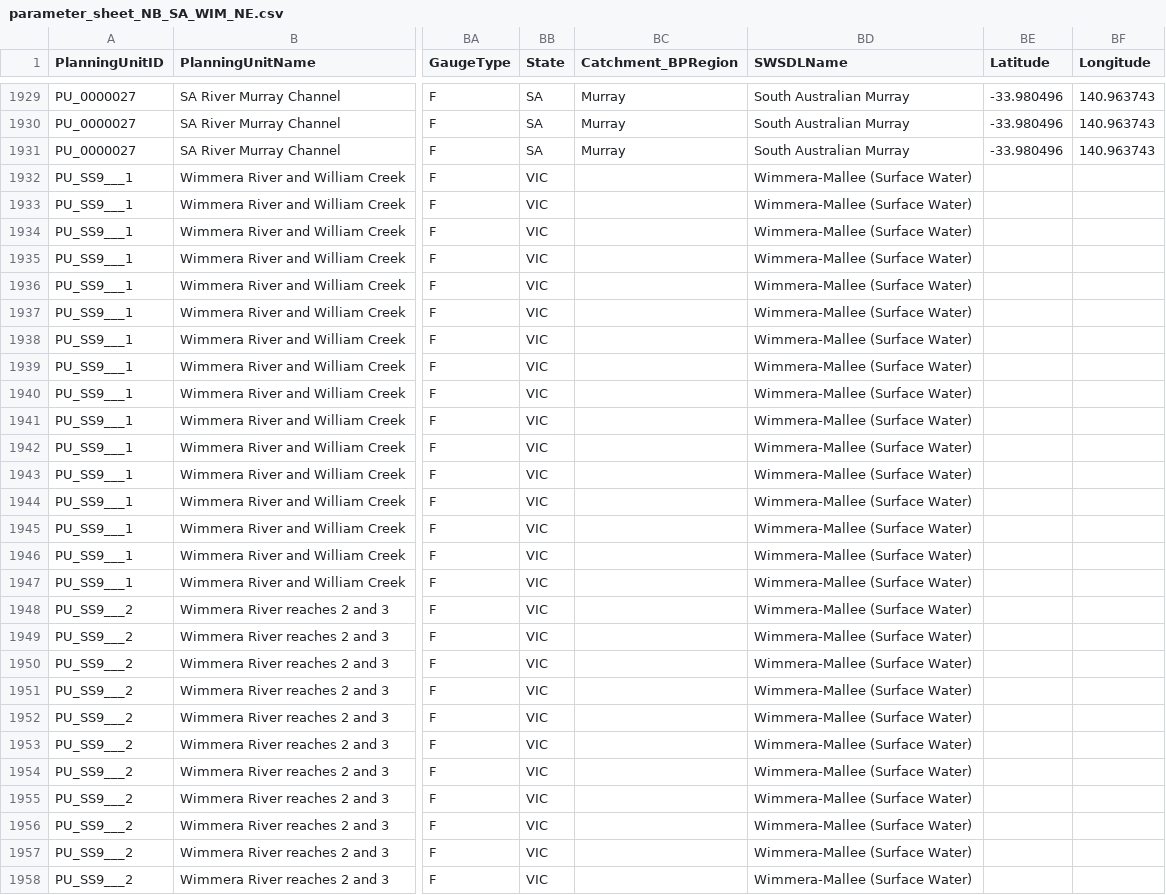
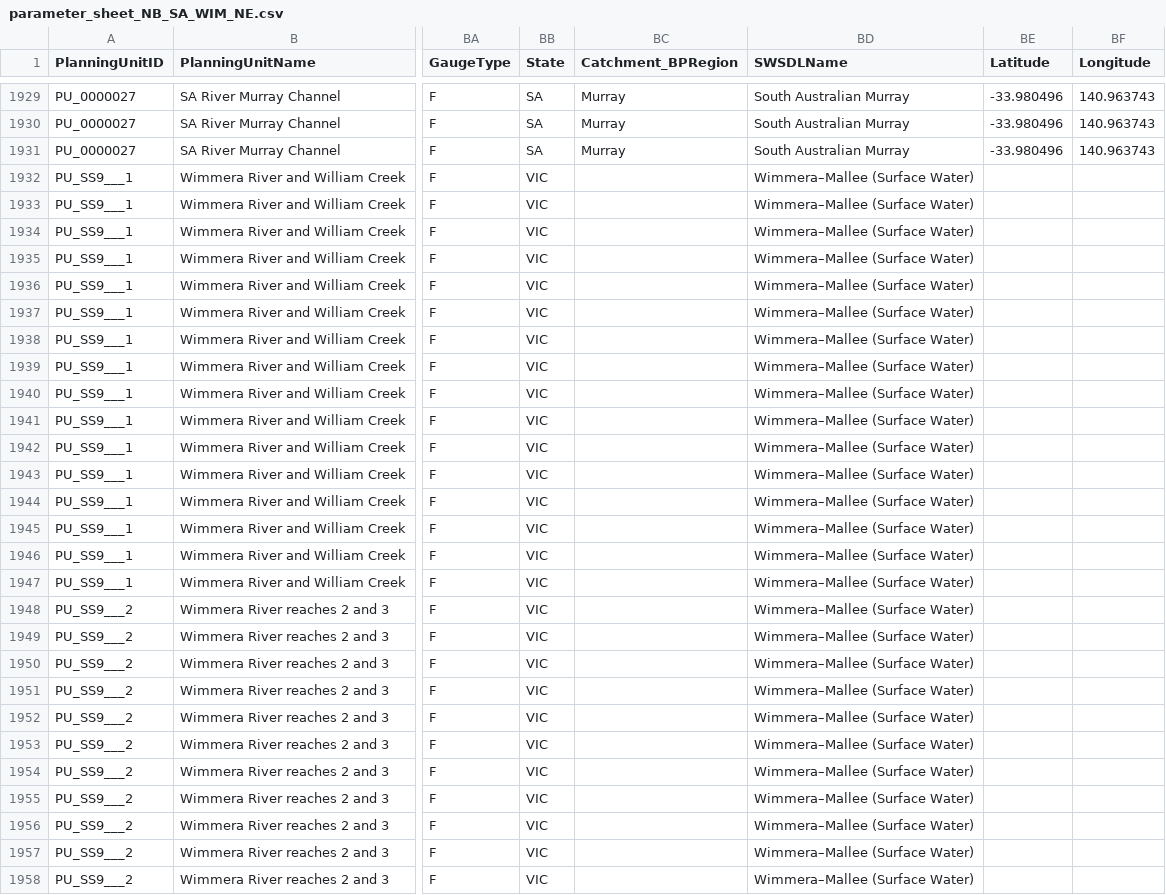
Before and after one commit to MDBAuth/EWR_tool, a CSV file: py_ewr/parameter_metadata/parameter_sheet_NB_SA_WIM_NE.csv, drawn as a sheet; only a part is shown, gaps mark what is left out; the diff covers the shown part only; the diff names each change by its address in the sheet, - before the commit and + after, or states it on an @@ line.

Commit message:
changed back to cp1252 encoding

```diff
--- a/py_ewr/parameter_metadata/parameter_sheet_NB_SA_WIM_NE.csv
+++ b/py_ewr/parameter_metadata/parameter_sheet_NB_SA_WIM_NE.csv
-BD1932:BD1958 (SWSDLName): Wimmera-Mallee (Surface Water)
+BD1932:BD1958 (SWSDLName): Wimmera–Mallee (Surface Water)
```
Also changed, not shown: 75 edited cells elsewhere in this file.
